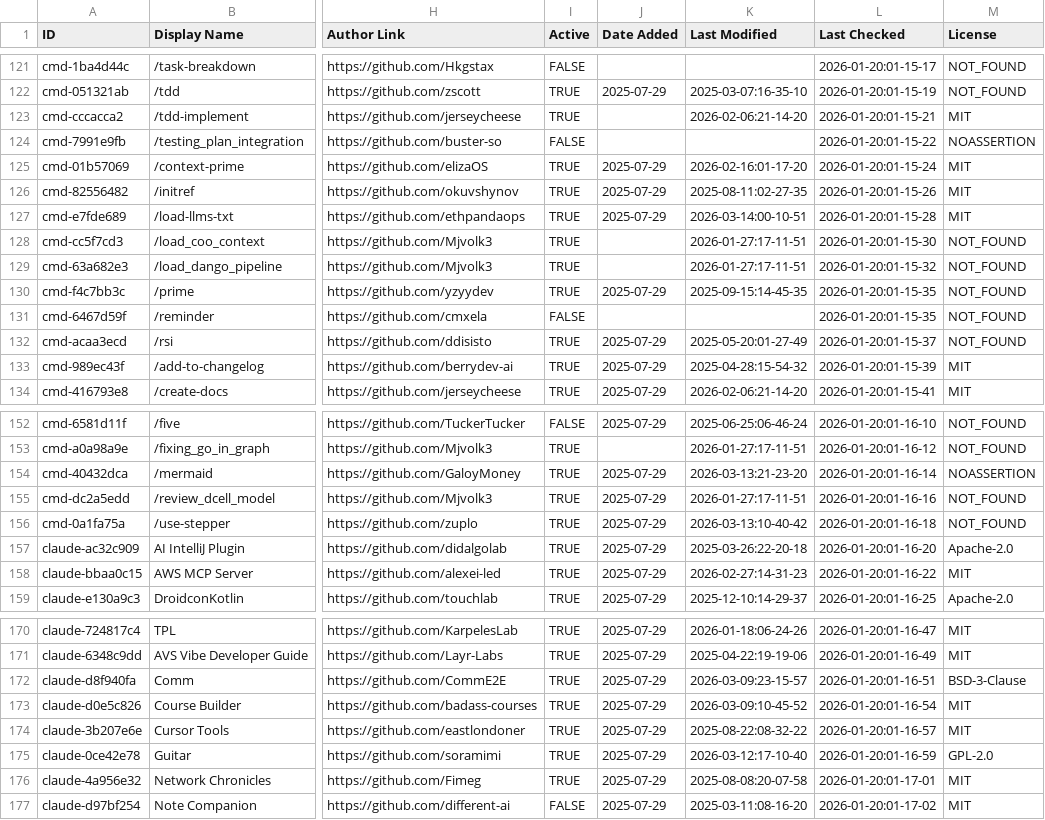
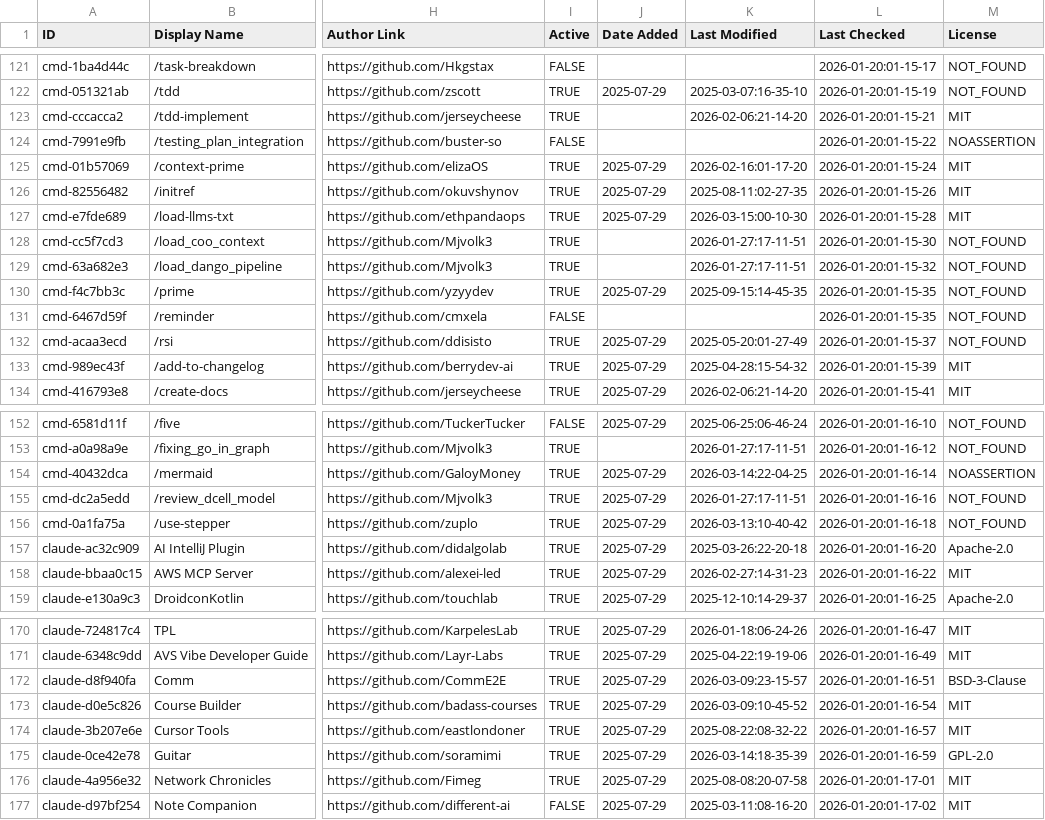
Before and after one commit to Beeerrrr/awesome-claude-code, a CSV file: THE_RESOURCES_TABLE.csv, drawn as a sheet; only a part is shown, gaps mark what is left out; the diff covers the shown part only; the diff names each change by its address in the sheet, - before the commit and + after, or states it on an @@ line.

```diff
--- a/THE_RESOURCES_TABLE.csv
+++ b/THE_RESOURCES_TABLE.csv
-K127 (Last Modified): 2026-03-14:00-10-51
+K127 (Last Modified): 2026-03-15:00-10-30
-K154 (Last Modified): 2026-03-13:21-23-20
+K154 (Last Modified): 2026-03-14:22-04-25
-K175 (Last Modified): 2026-03-12:17-10-40
+K175 (Last Modified): 2026-03-14:18-35-39
```
Also changed, not shown: 28 edited cells elsewhere in this file.
